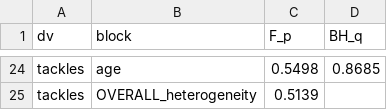
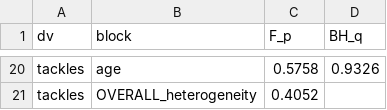
Before and after one commit to olivermueller/yellowcard, a CSV file: data/hte_joint_blocks.csv, drawn as a sheet; only a part is shown, gaps mark what is left out; addresses are those after the commit; the diff covers the shown part only; the diff names each change by its address in the sheet, - before the commit and + after, or states it on an @@ line.

```diff
--- a/data/hte_joint_blocks.csv
+++ b/data/hte_joint_blocks.csv
-C20 (F_p): 0.5498
+C20 (F_p): 0.5758
-D20 (BH_q): 0.8685
+D20 (BH_q): 0.9326
-C21 (F_p): 0.5139
+C21 (F_p): 0.4052
```
Also changed, not shown: 4 removed rows and 33 edited cells elsewhere in this file, data/hte_joint_coefs.csv, data/hte_joint_pos5.csv, 15 other files.
